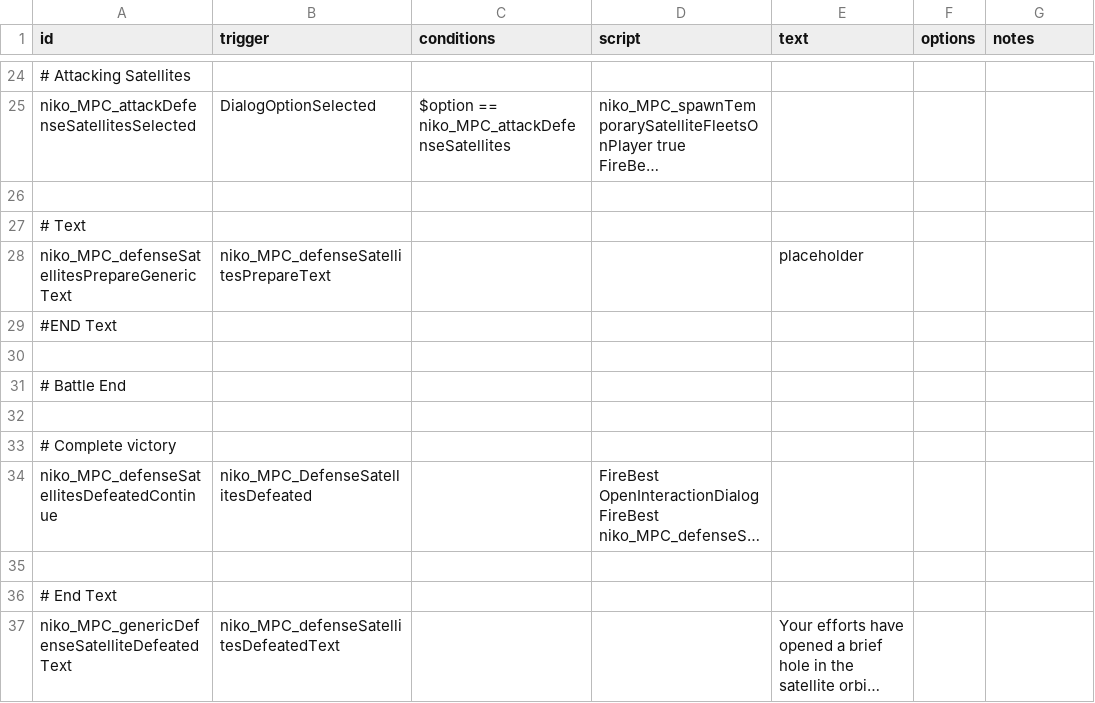
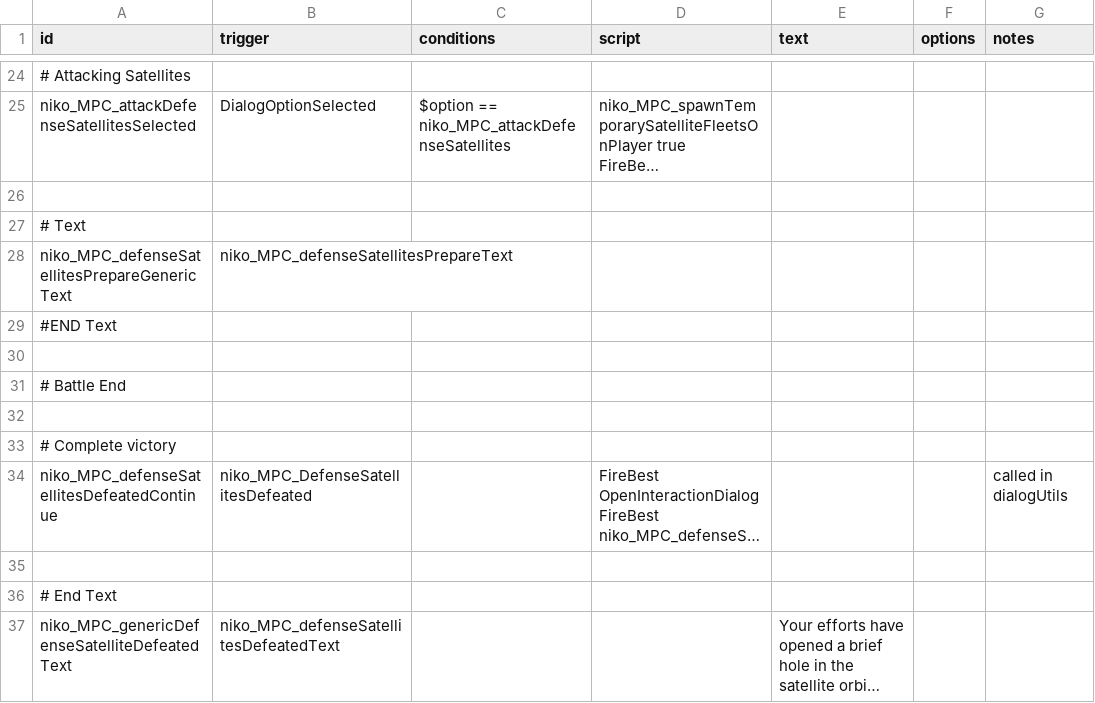
Before and after one commit to nikothedude/MorePlanetaryConditions, a CSV file: data/campaign/rules.csv, drawn as a sheet; only a part is shown, gaps mark what is left out; long unchanged cells end in …; the diff names each change by its address in the sheet, - before the commit and + after, or states it on an @@ line.

```diff
--- a/data/campaign/rules.csv
+++ b/data/campaign/rules.csv
-E28 (text): placeholder
+E28 (text): (empty)
-G34 (notes): (empty)
+G34 (notes): called in dialogUtils
```
Also changed, not shown: 27 other files.
